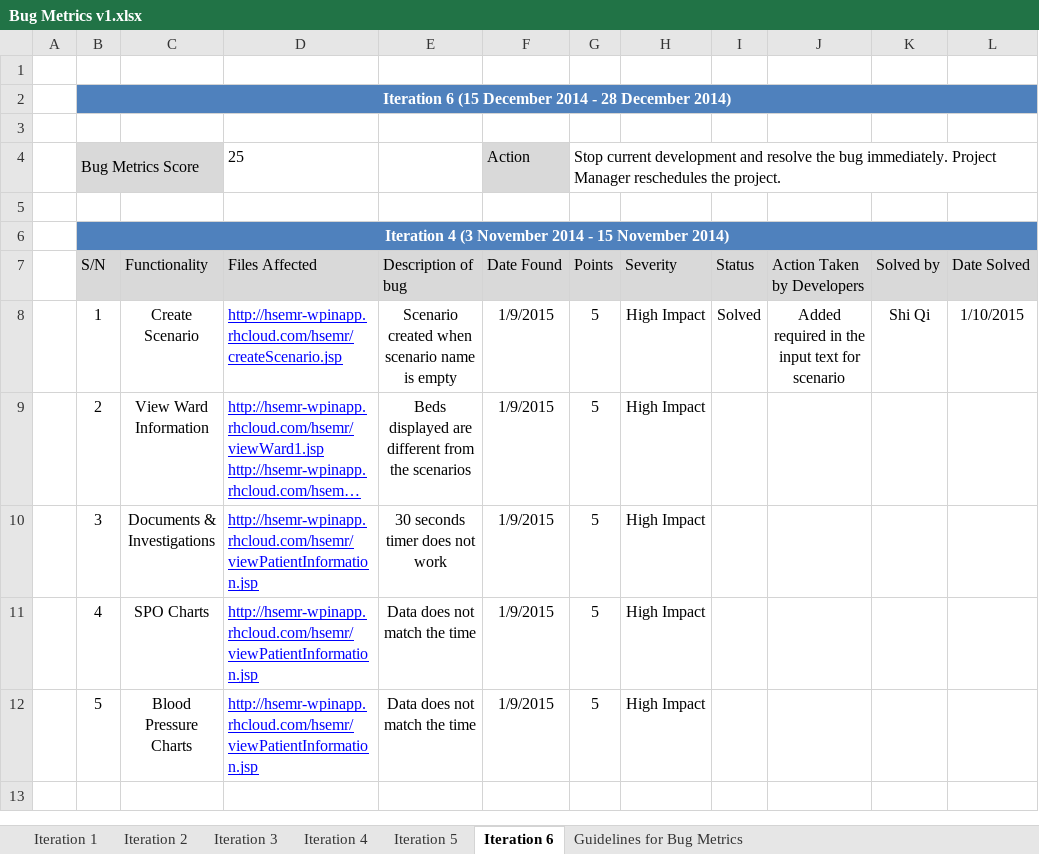
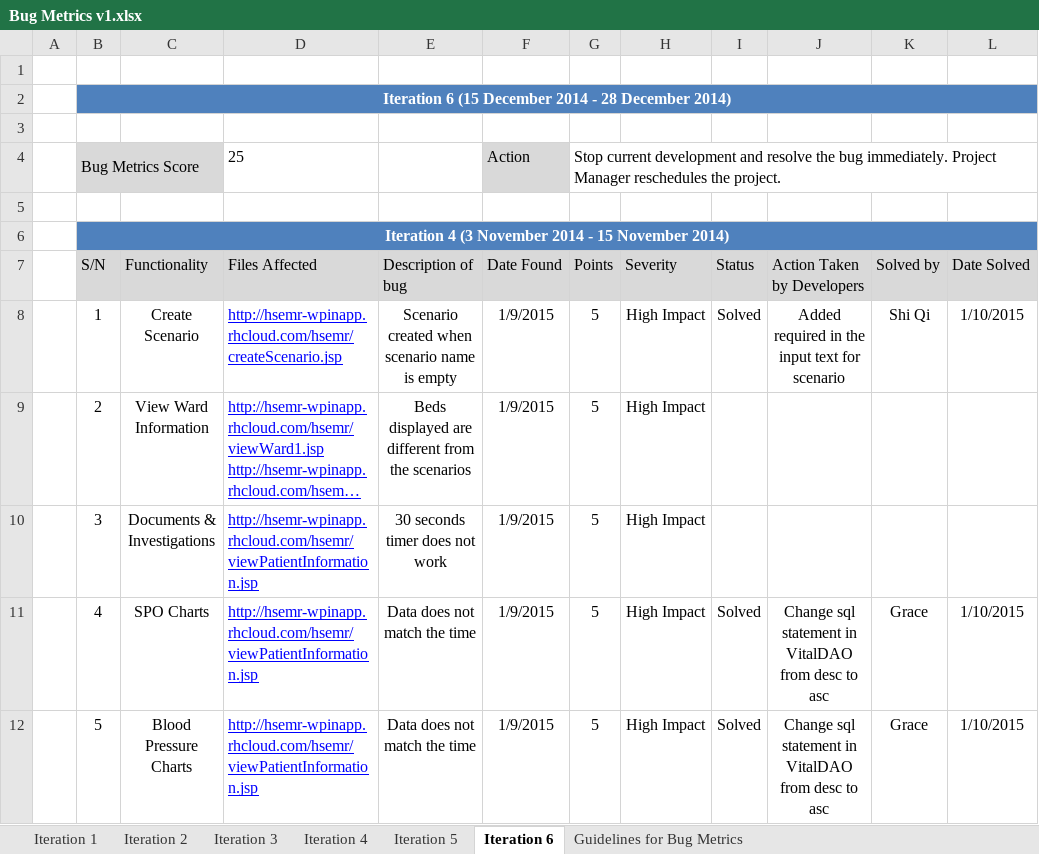
Before and after one commit to eseawind/hsemr, an Excel workbook: Documents/Project Management/Metrics/Bug Metrics/Bug Metrics v1.xlsx, sheet Iteration 6, drawn as a sheet; long unchanged cells end in …; values as stored, in another font and other column widths than the file's, no borders; the diff names each change by its address in the sheet, - before the commit and + after, or states it on an @@ line.

Commit message:
Updated bug metrics

```diff
--- a/Documents/Project Management/Metrics/Bug Metrics/Bug Metrics v1.xlsx (sheet Iteration 6)
+++ b/Documents/Project Management/Metrics/Bug Metrics/Bug Metrics v1.xlsx (sheet Iteration 6)
-I11:I12 (Status): (empty)
+I11:I12 (Status): Solved
-J11:J12 (Action Taken by Developers): (empty)
+J11:J12 (Action Taken by Developers): Change sql statement in VitalDAO from desc to asc
-K11:K12 (Solved by): (empty)
+K11:K12 (Solved by): Grace
-L11:L12 (Date Solved): (empty)
+L11:L12 (Date Solved): 1/10/2015
```
